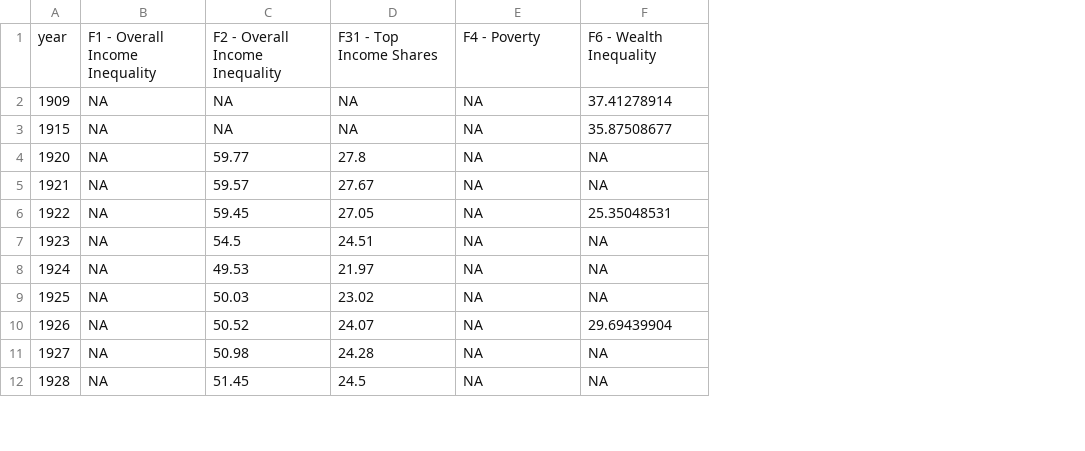
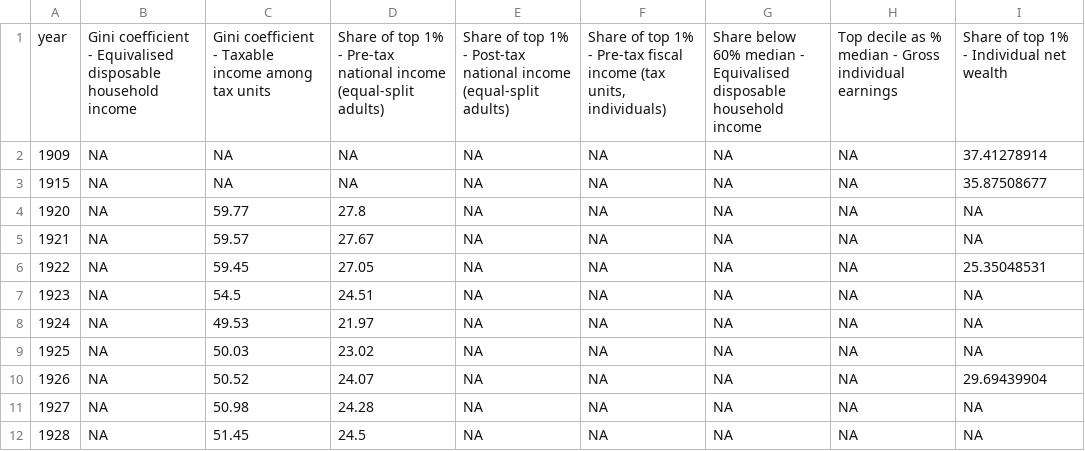
Before and after one commit to owid/chartbook, a CSV file: Finland/bottom_chart.csv, drawn as a sheet; only a part is shown; addresses are those after the commit; the diff names each change by its address in the sheet, - before the commit and + after, or states it on an @@ line.

Commit message:
fix(finland)

```diff
--- a/Finland/bottom_chart.csv
+++ b/Finland/bottom_chart.csv
+column E, rows 1-12: Share of top 1% - Post-tax national income (equal-split adults) | NA | NA | NA | NA | NA | NA | NA | NA | NA | NA | NA
+column F, rows 1-12: Share of top 1% - Pre-tax fiscal income (tax units, individuals) | NA | NA | NA | NA | NA | NA | NA | NA | NA | NA | NA
+column H, rows 1-12: Top decile as % median - Gross individual earnings | NA | NA | NA | NA | NA | NA | NA | NA | NA | NA | NA
-B1: F1 - Overall Income Inequality
+B1: Gini coefficient - Equivalised disposable household income
-C1: F2 - Overall Income Inequality
+C1: Gini coefficient - Taxable income among tax units
-D1: F31 - Top Income Shares
+D1: Share of top 1% - Pre-tax national income (equal-split adults)
-G1: F4 - Poverty
+G1: Share below 60% median - Equivalised disposable household income
-I1: F6 - Wealth Inequality
+I1: Share of top 1% - Individual net wealth
```
Also changed, not shown: Finland/top_chart.csv, 4 other files.
